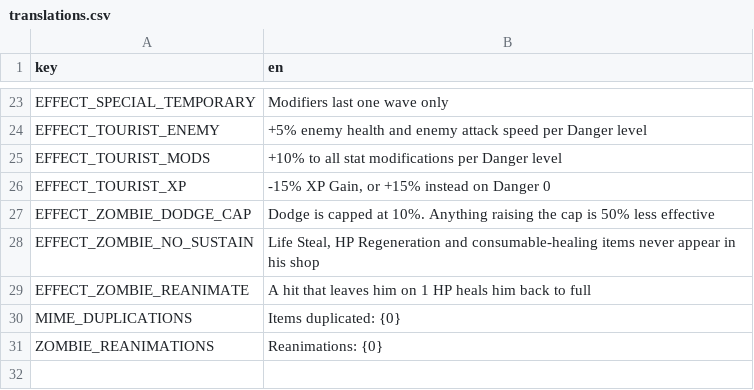
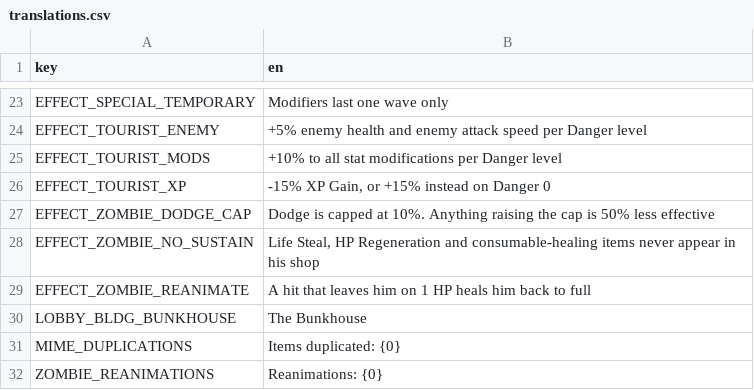
Before and after one commit to nicolassut/brotato-mods, a CSV file: workshop/nicolassut-GourmetRoster/translations.csv, drawn as a sheet; only a part is shown, gaps mark what is left out; the diff names each change by its address in the sheet, - before the commit and + after, or states it on an @@ line.

```diff
--- a/workshop/nicolassut-GourmetRoster/translations.csv
+++ b/workshop/nicolassut-GourmetRoster/translations.csv
+row 30: LOBBY_BLDG_BUNKHOUSE | The Bunkhouse
```
Also changed, not shown: game-src/items/custom/custom_translations.csv, workshop/nicolassut-GourmetCore/translations.csv, 13 other files.
